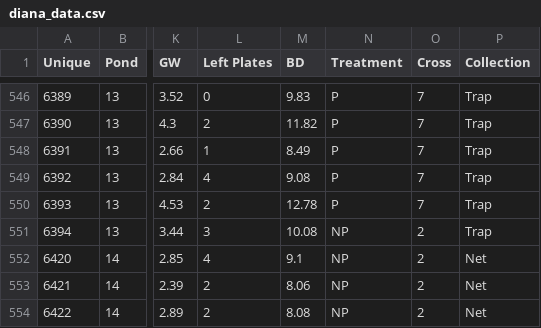
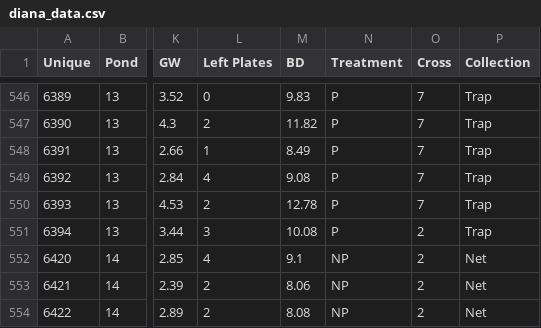
Before and after one commit to ksamuk/sticklebrains, a CSV file: data/diana_data.csv, drawn as a sheet; only a part is shown, gaps mark what is left out; the diff names each change by its address in the sheet, - before the commit and + after, or states it on an @@ line.

```diff
--- a/data/diana_data.csv
+++ b/data/diana_data.csv
-N551 (Treatment): NP
+N551 (Treatment): P
```
Also changed, not shown: 13 other files.
